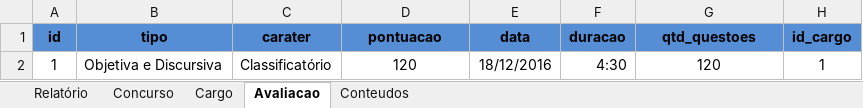
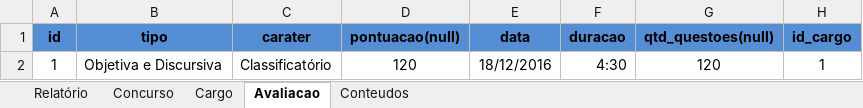
Before and after one commit to Guigas014/resumo-concursos, an Excel workbook: Concursos.xlsx, sheet Avaliacao, drawn as a sheet; values as stored, in another font and other column widths than the file's, no borders; the diff names each change by its address in the sheet, - before the commit and + after, or states it on an @@ line.

```diff
--- a/Concursos.xlsx (sheet Avaliacao)
+++ b/Concursos.xlsx (sheet Avaliacao)
-D1: pontuacao
+D1: pontuacao(null)
-G1: qtd_questoes
+G1: qtd_questoes(null)
```
Also changed, not shown: 10 other files.
